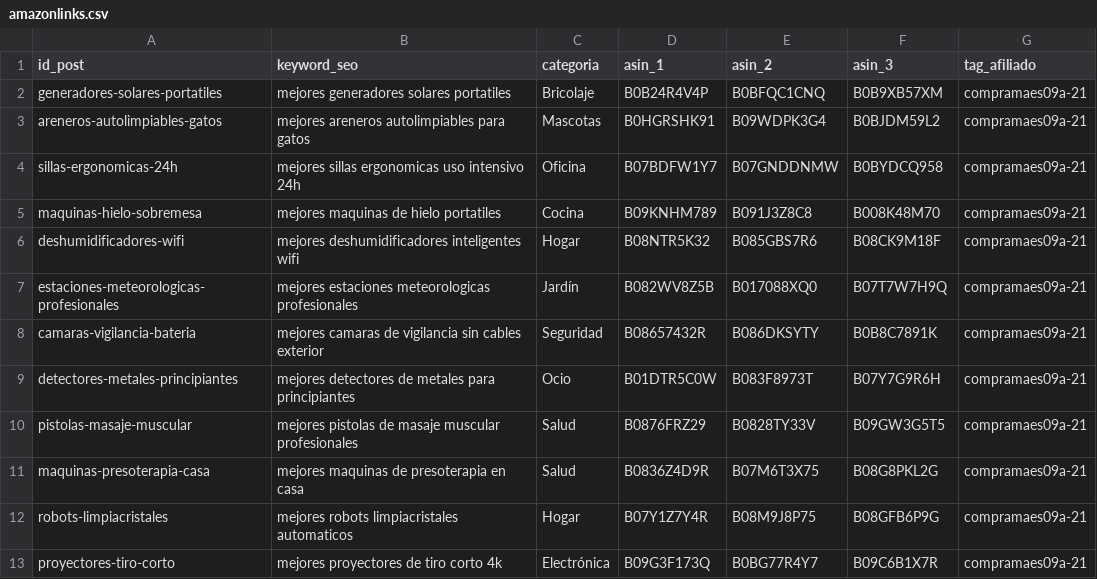
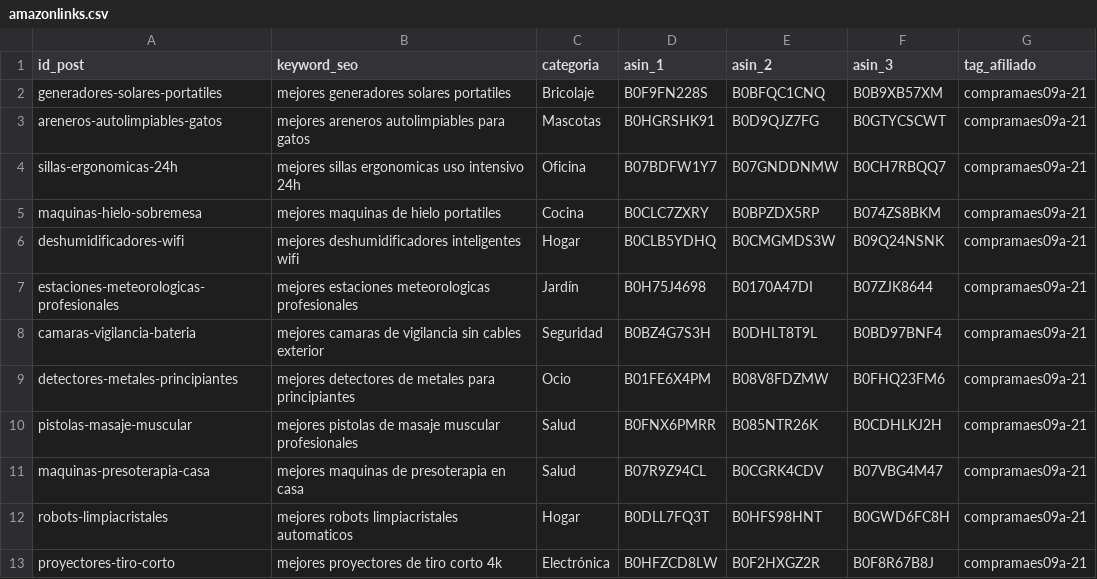
Before and after one commit to santiagomartincaro/empresa-referidos, a CSV file: amazonlinks.csv, drawn as a sheet; only a part is shown; the diff covers the shown part only.

Commit message:
fix(affiliate): audit and fix 86 broken Amazon ASIN links and product images across 32 posts

```diff
--- a/amazonlinks.csv
+++ b/amazonlinks.csv
@@ -1,13 +1,13 @@
 id_post,keyword_seo,categoria,asin_1,asin_2,asin_3,tag_afiliado
-generadores-solares-portatiles,mejores generadores solares portatiles,Bricolaje,B0B24R4V4P,B0BFQC1CNQ,B0B9XB57XM,compramaes09a-21
-areneros-autolimpiables-gatos,mejores areneros autolimpiables para gatos,Mascotas,B0HGRSHK91,B09WDPK3G4,B0BJDM59L2,compramaes09a-21
-sillas-ergonomicas-24h,mejores sillas ergonomicas uso intensivo 24h,Oficina,B07BDFW1Y7,B07GNDDNMW,B0BYDCQ958,compramaes09a-21
-maquinas-hielo-sobremesa,mejores maquinas de hielo portatiles,Cocina,B09KNHM789,B091J3Z8C8,B008K48M70,compramaes09a-21
-deshumidificadores-wifi,mejores deshumidificadores inteligentes wifi,Hogar,B08NTR5K32,B085GBS7R6,B08CK9M18F,compramaes09a-21
-estaciones-meteorologicas-profesionales,mejores estaciones meteorologicas profesionales,Jardín,B082WV8Z5B,B017088XQ0,B07T7W7H9Q,compramaes09a-21
-camaras-vigilancia-bateria,mejores camaras de vigilancia sin cables exterior,Seguridad,B08657432R,B086DKSYTY,B0B8C7891K,compramaes09a-21
-detectores-metales-principiantes,mejores detectores de metales para principiantes,Ocio,B01DTR5C0W,B083F8973T,B07Y7G9R6H,compramaes09a-21
-pistolas-masaje-muscular,mejores pistolas de masaje muscular profesionales,Salud,B0876FRZ29,B0828TY33V,B09GW3G5T5,compramaes09a-21
-maquinas-presoterapia-casa,mejores maquinas de presoterapia en casa,Salud,B0836Z4D9R,B07M6T3X75,B08G8PKL2G,compramaes09a-21
-robots-limpiacristales,mejores robots limpiacristales automaticos,Hogar,B07Y1Z7Y4R,B08M9J8P75,B08GFB6P9G,compramaes09a-21
-proyectores-tiro-corto,mejores proyectores de tiro corto 4k,Electrónica,B09G3F173Q,B0BG77R4Y7,B09C6B1X7R,compramaes09a-21
+generadores-solares-portatiles,mejores generadores solares portatiles,Bricolaje,B0F9FN228S,B0BFQC1CNQ,B0B9XB57XM,compramaes09a-21
+areneros-autolimpiables-gatos,mejores areneros autolimpiables para gatos,Mascotas,B0HGRSHK91,B0D9QJZ7FG,B0GTYCSCWT,compramaes09a-21
+sillas-ergonomicas-24h,mejores sillas ergonomicas uso intensivo 24h,Oficina,B07BDFW1Y7,B07GNDDNMW,B0CH7RBQQ7,compramaes09a-21
+maquinas-hielo-sobremesa,mejores maquinas de hielo portatiles,Cocina,B0CLC7ZXRY,B0BPZDX5RP,B074ZS8BKM,compramaes09a-21
+deshumidificadores-wifi,mejores deshumidificadores inteligentes wifi,Hogar,B0CLB5YDHQ,B0CMGMDS3W,B09Q24NSNK,compramaes09a-21
+estaciones-meteorologicas-profesionales,mejores estaciones meteorologicas profesionales,Jardín,B0H75J4698,B0170A47DI,B07ZJK8644,compramaes09a-21
+camaras-vigilancia-bateria,mejores camaras de vigilancia sin cables exterior,Seguridad,B0BZ4G7S3H,B0DHLT8T9L,B0BD97BNF4,compramaes09a-21
+detectores-metales-principiantes,mejores detectores de metales para principiantes,Ocio,B01FE6X4PM,B08V8FDZMW,B0FHQ23FM6,compramaes09a-21
+pistolas-masaje-muscular,mejores pistolas de masaje muscular profesionales,Salud,B0FNX6PMRR,B085NTR26K,B0CDHLKJ2H,compramaes09a-21
+maquinas-presoterapia-casa,mejores maquinas de presoterapia en casa,Salud,B07R9Z94CL,B0CGRK4CDV,B07VBG4M47,compramaes09a-21
+robots-limpiacristales,mejores robots limpiacristales automaticos,Hogar,B0DLL7FQ3T,B0HFS98HNT,B0GWD6FC8H,compramaes09a-21
+proyectores-tiro-corto,mejores proyectores de tiro corto 4k,Electrónica,B0HFZCD8LW,B0F2HXGZ2R,B0F8R67B8J,compramaes09a-21
```
Also changed, not shown: 51 edited cells elsewhere in this file, 32 other files.
